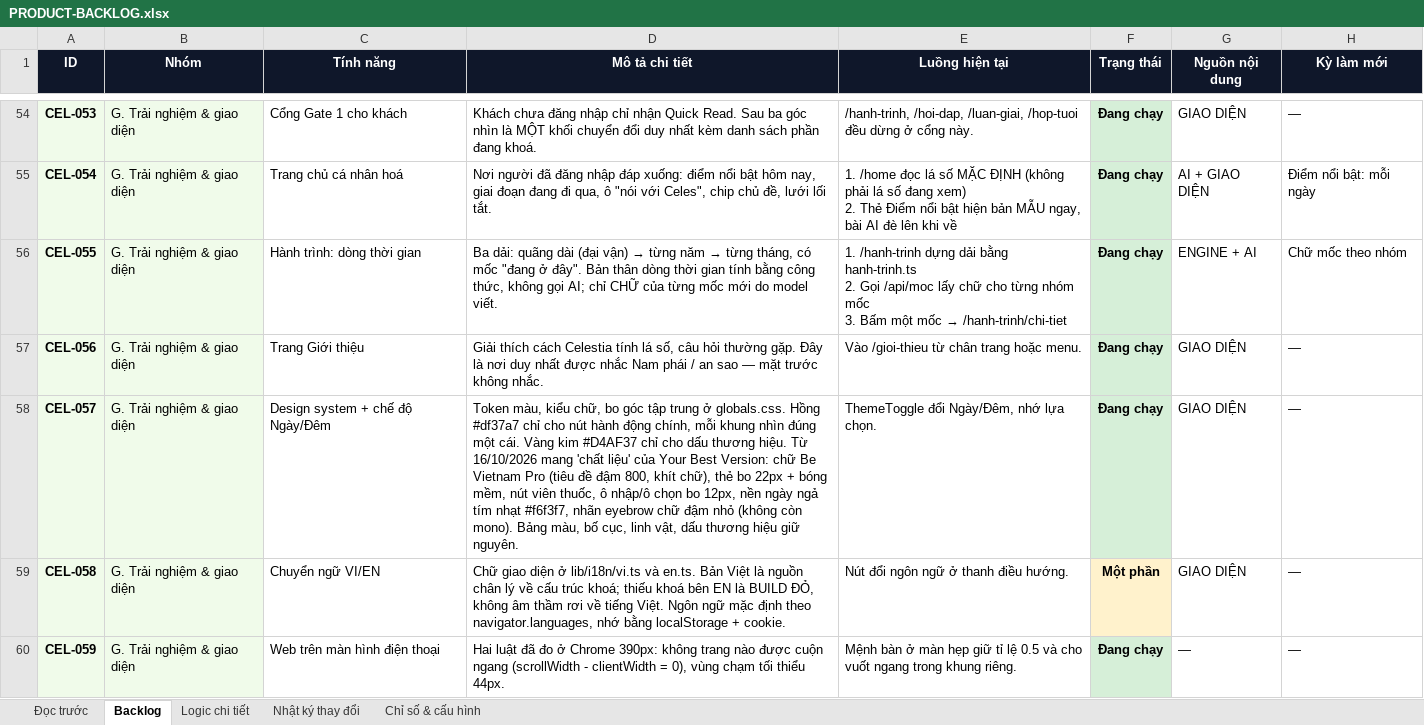
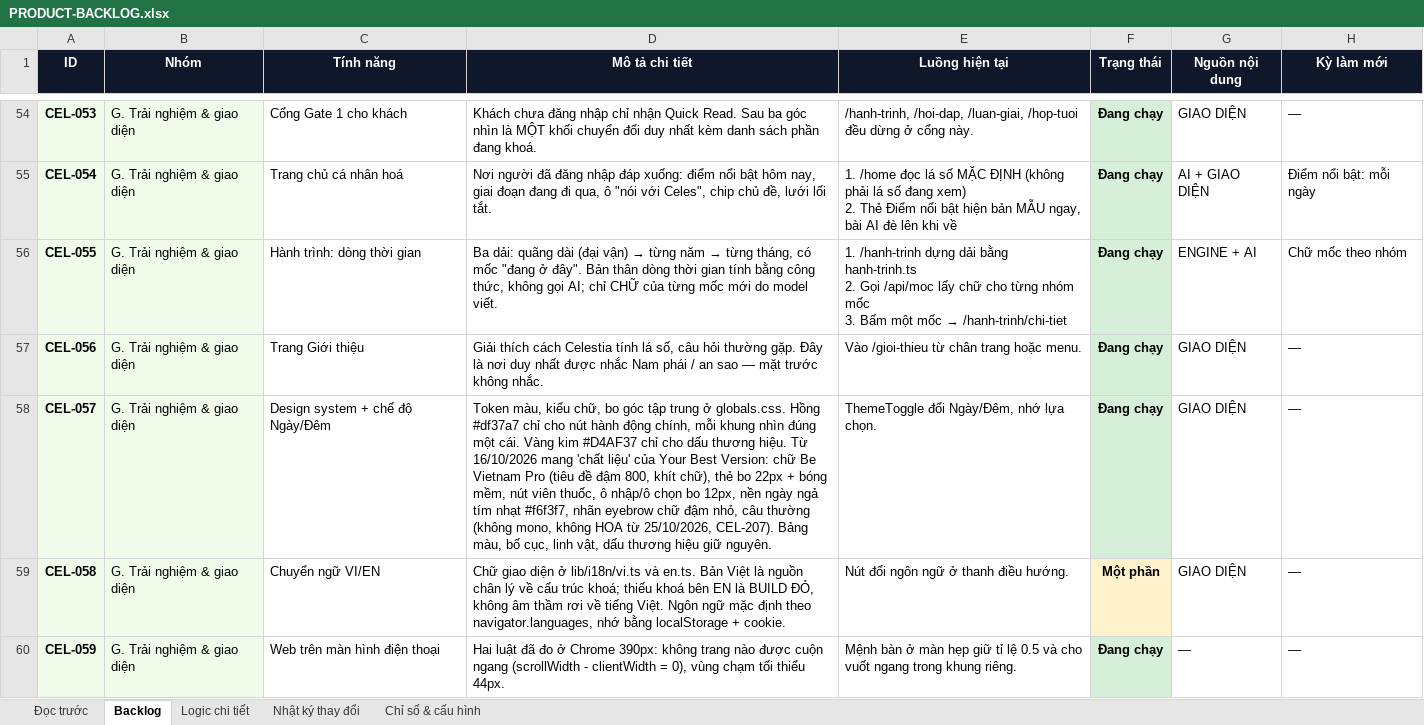
Before and after one commit to Hieuzz05/Celestia-tuvi, an Excel workbook: PRODUCT-BACKLOG.xlsx, sheet Backlog, drawn as a sheet; only a part is shown, gaps mark what is left out; values as stored, in another font and other column widths than the file's, no borders; the diff covers the shown part only; the diff names each change by its address in the sheet, - before the commit and + after, or states it on an @@ line.

```diff
--- a/PRODUCT-BACKLOG.xlsx (sheet Backlog)
+++ b/PRODUCT-BACKLOG.xlsx (sheet Backlog)
-D58 (Mô tả chi tiết): …chữ đậm nhỏ (không còn mono). Bảng màu,…
+D58 (Mô tả chi tiết): …chữ đậm nhỏ, câu thường (không mono, không HOA từ 25/10/2026, CEL-207). Bảng màu,…
```
Also changed, not shown: 1 added row elsewhere in this sheet, sheet Logic chi tiết, sheet Nhật ký thay đổi, 30 other files.
